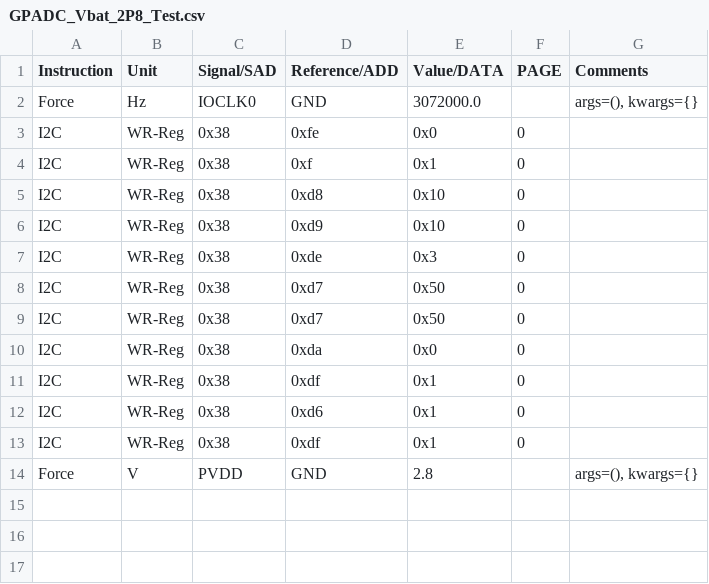
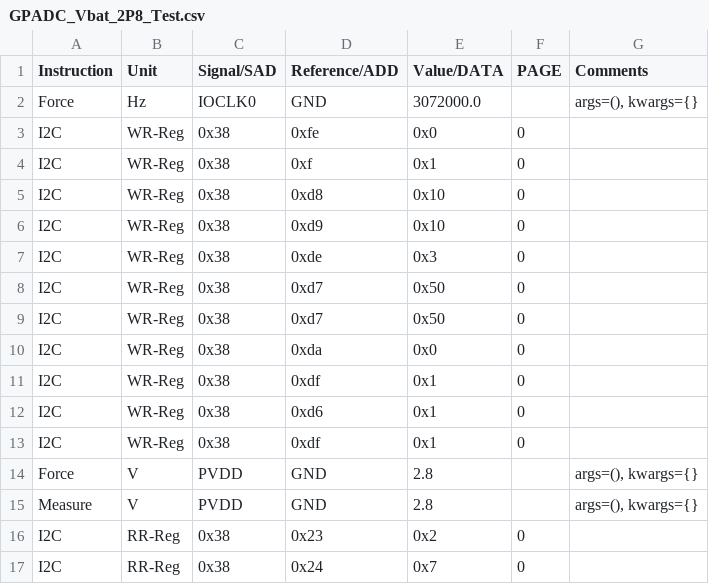
Before and after one commit to HarishKumarSedu/Aerodyne, a CSV file: GPADC/ate/GPADC_Vbat_2P8_Test.csv, drawn as a sheet.

```diff
--- a/GPADC/ate/GPADC_Vbat_2P8_Test.csv
+++ b/GPADC/ate/GPADC_Vbat_2P8_Test.csv
@@ -14 +14,4 @@ I2C,WR-Reg,0x38,0xdf,0x1,0,
 Force,V,PVDD,GND,2.8,,"args=(), kwargs={}"
+Measure,V,PVDD,GND,2.8,,"args=(), kwargs={}"
+I2C,RR-Reg,0x38,0x23,0x2,0,
+I2C,RR-Reg,0x38,0x24,0x7,0,
```
Also changed, not shown: 3 other files.
